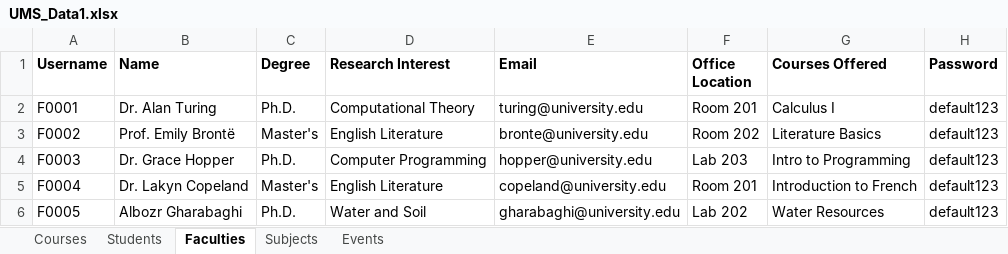
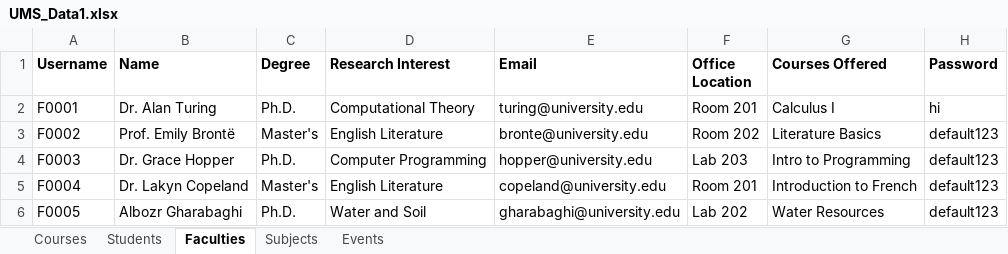
Before and after one commit to Chmunk-275/UniversityManagementApp, an Excel workbook: src/main/resources/UMS_Data1.xlsx, sheet Faculties, drawn as a sheet; values as stored, in another font and other column widths than the file's, no borders; the diff names each change by its address in the sheet, - before the commit and + after, or states it on an @@ line.

```diff
--- a/src/main/resources/UMS_Data1.xlsx (sheet Faculties)
+++ b/src/main/resources/UMS_Data1.xlsx (sheet Faculties)
-H2 (Password): default123
+H2 (Password): hi
```
Also changed, not shown: sheet Events, 3 other files.
